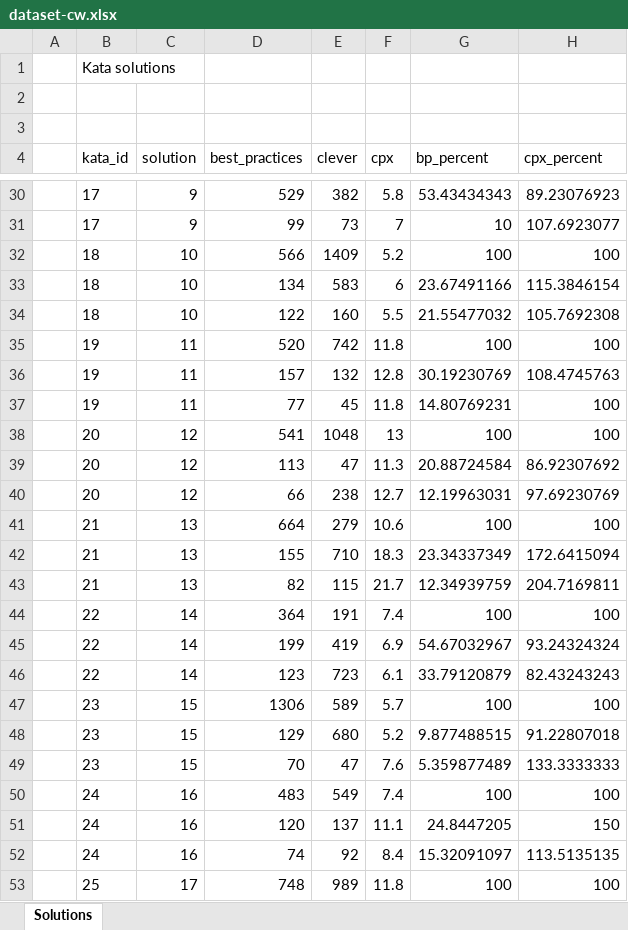
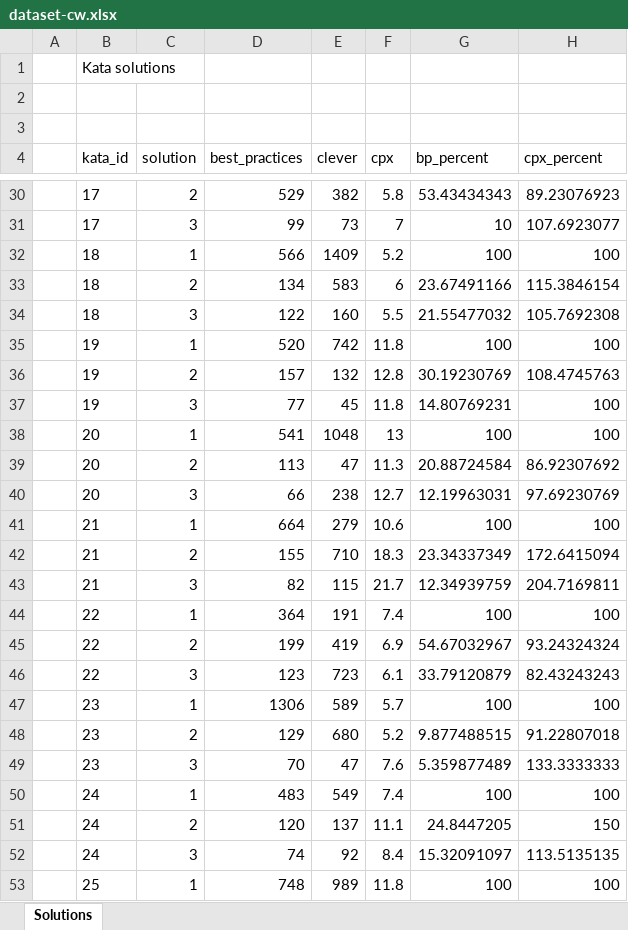
Before and after one commit to gillesfabre34/cpx-codewars, an Excel workbook: stats/dataset-cw.xlsx, sheet Solutions, drawn as a sheet; only a part is shown, gaps mark what is left out; values as stored, in another font and other column widths than the file's, no borders; the diff covers the shown part only; the diff names each change by its address in the sheet, - before the commit and + after, or states it on an @@ line.

```diff
--- a/stats/dataset-cw.xlsx (sheet Solutions)
+++ b/stats/dataset-cw.xlsx (sheet Solutions)
-C30 (solution): 9
+C30 (solution): 2
-C31 (solution): 9
+C31 (solution): 3
-C32 (solution): 10
+C32 (solution): 1
-C33 (solution): 10
+C33 (solution): 2
-C34 (solution): 10
+C34 (solution): 3
-C35 (solution): 11
+C35 (solution): 1
-C36 (solution): 11
+C36 (solution): 2
-C37 (solution): 11
+C37 (solution): 3
-C38 (solution): 12
+C38 (solution): 1
-C39 (solution): 12
+C39 (solution): 2
-C40 (solution): 12
+C40 (solution): 3
-C41 (solution): 13
+C41 (solution): 1
-C42 (solution): 13
+C42 (solution): 2
-C43 (solution): 13
+C43 (solution): 3
-C44 (solution): 14
+C44 (solution): 1
-C45 (solution): 14
+C45 (solution): 2
-C46 (solution): 14
+C46 (solution): 3
-C47 (solution): 15
+C47 (solution): 1
-C48 (solution): 15
+C48 (solution): 2
-C49 (solution): 15
+C49 (solution): 3
-C50 (solution): 16
+C50 (solution): 1
-C51 (solution): 16
+C51 (solution): 2
-C52 (solution): 16
+C52 (solution): 3
-C53 (solution): 17
+C53 (solution): 1
```
Also changed, not shown: 213 edited cells elsewhere in this sheet, 2 other files.
